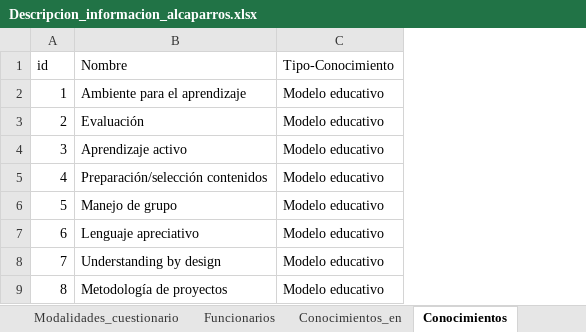
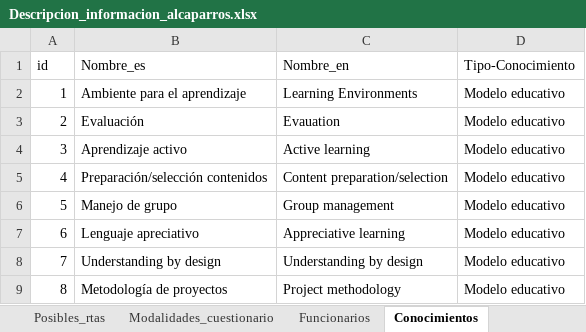
Before and after one commit to FNACUser/Forms-vue, an Excel workbook: backend/data/Descripcion_informacion_alcaparros.xlsx, sheet Conocimientos, drawn as a sheet; values as stored, in another font and other column widths than the file's, no borders; the diff names each change by its address in the sheet, - before the commit and + after, or states it on an @@ line.

```diff
--- a/backend/data/Descripcion_informacion_alcaparros.xlsx (sheet Conocimientos)
+++ b/backend/data/Descripcion_informacion_alcaparros.xlsx (sheet Conocimientos)
-sheet tab: Conocimientos_en
+column C (Nombre_en), rows 2-9: Learning Environments | Evauation | Active learning | Content preparation/selection | Group management | Appreciative learning | Understanding by design | Project methodology
-B1: Nombre
+B1: Nombre_es
```
Also changed, not shown: sheet Recursos, other sheet tabs, 9 other files.
